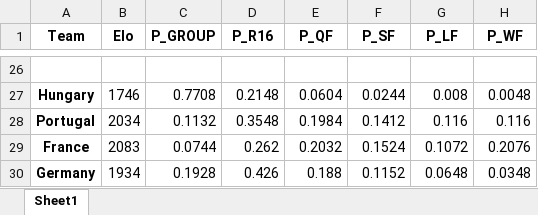
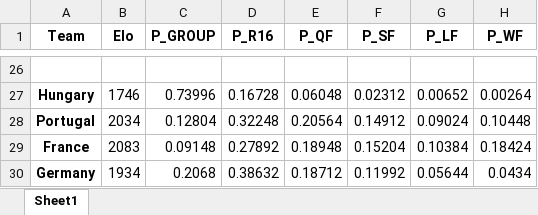
Before and after one commit to dev-1999/euro-2020, an Excel workbook: sim_results.xlsx, sheet Sheet1, drawn as a sheet; only a part is shown, gaps mark what is left out; values as stored, in another font and other column widths than the file's, no borders; the diff covers the shown part only; the diff names each change by its address in the sheet, - before the commit and + after, or states it on an @@ line.

```diff
--- a/sim_results.xlsx (sheet Sheet1)
+++ b/sim_results.xlsx (sheet Sheet1)
-C27 (P_GROUP): 0.7708
+C27 (P_GROUP): 0.73996
-D27 (P_R16): 0.2148
+D27 (P_R16): 0.16728
-E27 (P_QF): 0.0604
+E27 (P_QF): 0.06048
-F27 (P_SF): 0.0244
+F27 (P_SF): 0.02312
-G27 (P_LF): 0.008
+G27 (P_LF): 0.00652
-H27 (P_WF): 0.0048
+H27 (P_WF): 0.00264
-C28 (P_GROUP): 0.1132
+C28 (P_GROUP): 0.12804
-D28 (P_R16): 0.3548
+D28 (P_R16): 0.32248
-E28 (P_QF): 0.1984
+E28 (P_QF): 0.20564
-F28 (P_SF): 0.1412
+F28 (P_SF): 0.14912
-G28 (P_LF): 0.116
+G28 (P_LF): 0.09024
-H28 (P_WF): 0.116
+H28 (P_WF): 0.10448
-C29 (P_GROUP): 0.0744
+C29 (P_GROUP): 0.09148
-D29 (P_R16): 0.262
+D29 (P_R16): 0.27892
-E29 (P_QF): 0.2032
+E29 (P_QF): 0.18948
-F29 (P_SF): 0.1524
+F29 (P_SF): 0.15204
-G29 (P_LF): 0.1072
+G29 (P_LF): 0.10384
-H29 (P_WF): 0.2076
+H29 (P_WF): 0.18424
-C30 (P_GROUP): 0.1928
+C30 (P_GROUP): 0.2068
-D30 (P_R16): 0.426
+D30 (P_R16): 0.38632
-E30 (P_QF): 0.188
+E30 (P_QF): 0.18712
-F30 (P_SF): 0.1152
+F30 (P_SF): 0.11992
-G30 (P_LF): 0.0648
+G30 (P_LF): 0.05644
-H30 (P_WF): 0.0348
+H30 (P_WF): 0.0434
```
Also changed, not shown: 120 edited cells elsewhere in this sheet, 1 other file.
